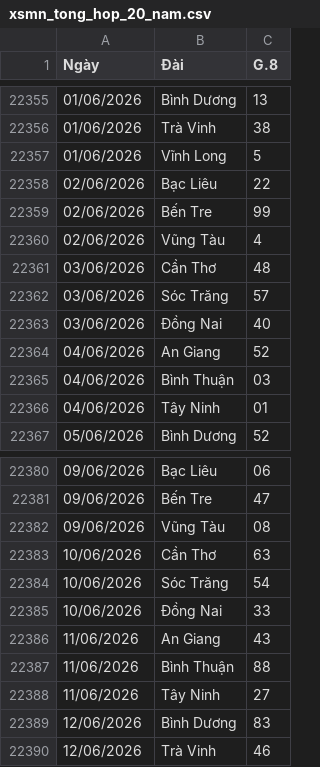
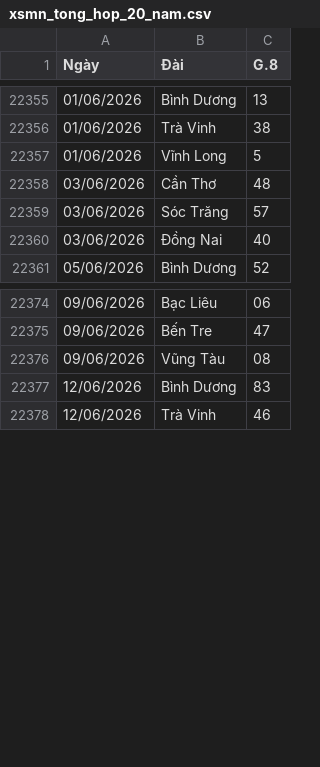
Before and after one commit to Nhanthichcode/-Du_Doan_XSKT, a CSV file: backend/xsmn_tong_hop_20_nam.csv, drawn as a sheet; only a part is shown, gaps mark what is left out.

Commit message:
Delete multiple rows from xsmn_tong_hop_20_nam.csv
Removed several entries for specific dates and locations.

```diff
--- a/backend/xsmn_tong_hop_20_nam.csv
+++ b/backend/xsmn_tong_hop_20_nam.csv
@@ -22357,5 +22357,2 @@
 01/06/2026,Vĩnh Long,5
-02/06/2026,Bạc Liêu,22
-02/06/2026,Bến Tre,99
-02/06/2026,Vũng Tàu,4
 03/06/2026,Cần Thơ,48
@@ -22363,5 +22360,2 @@
 03/06/2026,Đồng Nai,40
-04/06/2026,An Giang,52
-04/06/2026,Bình Thuận,03
-04/06/2026,Tây Ninh,01
 05/06/2026,Bình Dương,52
@@ -22382,8 +22376,2 @@
 09/06/2026,Vũng Tàu,08
-10/06/2026,Cần Thơ,63
-10/06/2026,Sóc Trăng,54
-10/06/2026,Đồng Nai,33
-11/06/2026,An Giang,43
-11/06/2026,Bình Thuận,88
-11/06/2026,Tây Ninh,27
 12/06/2026,Bình Dương,83
```
